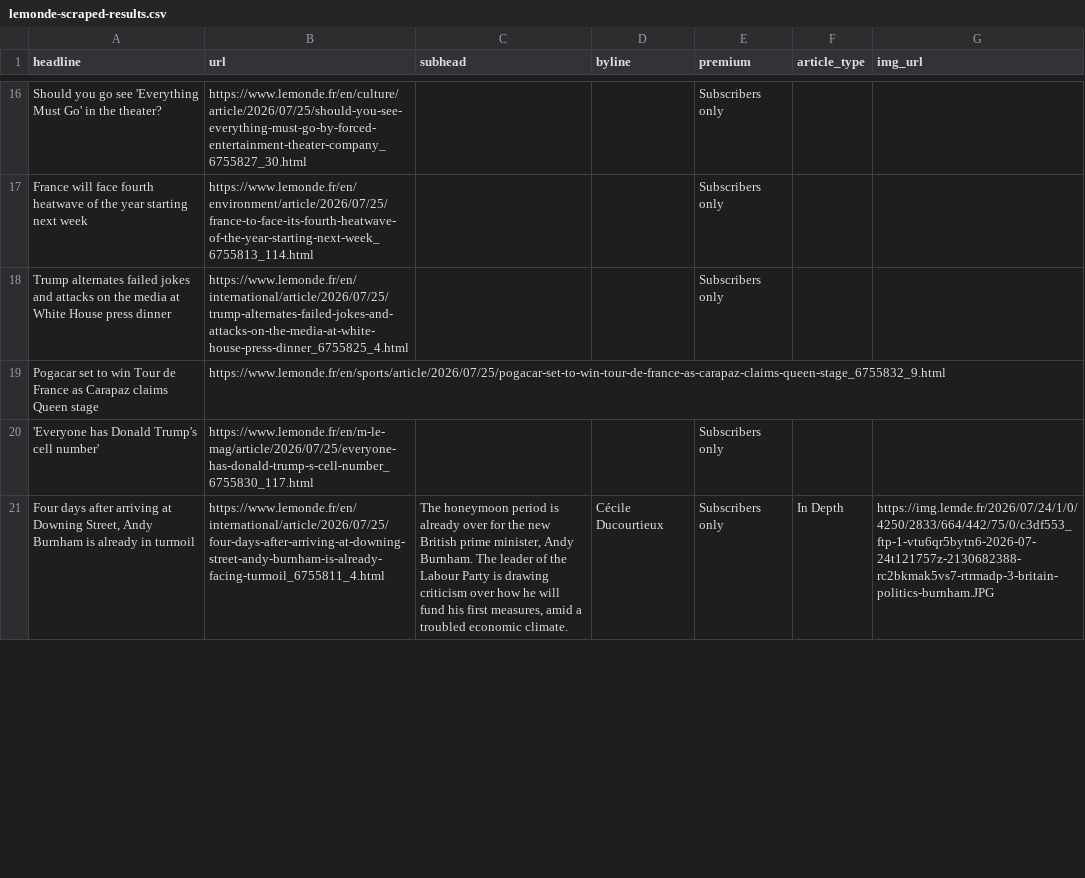
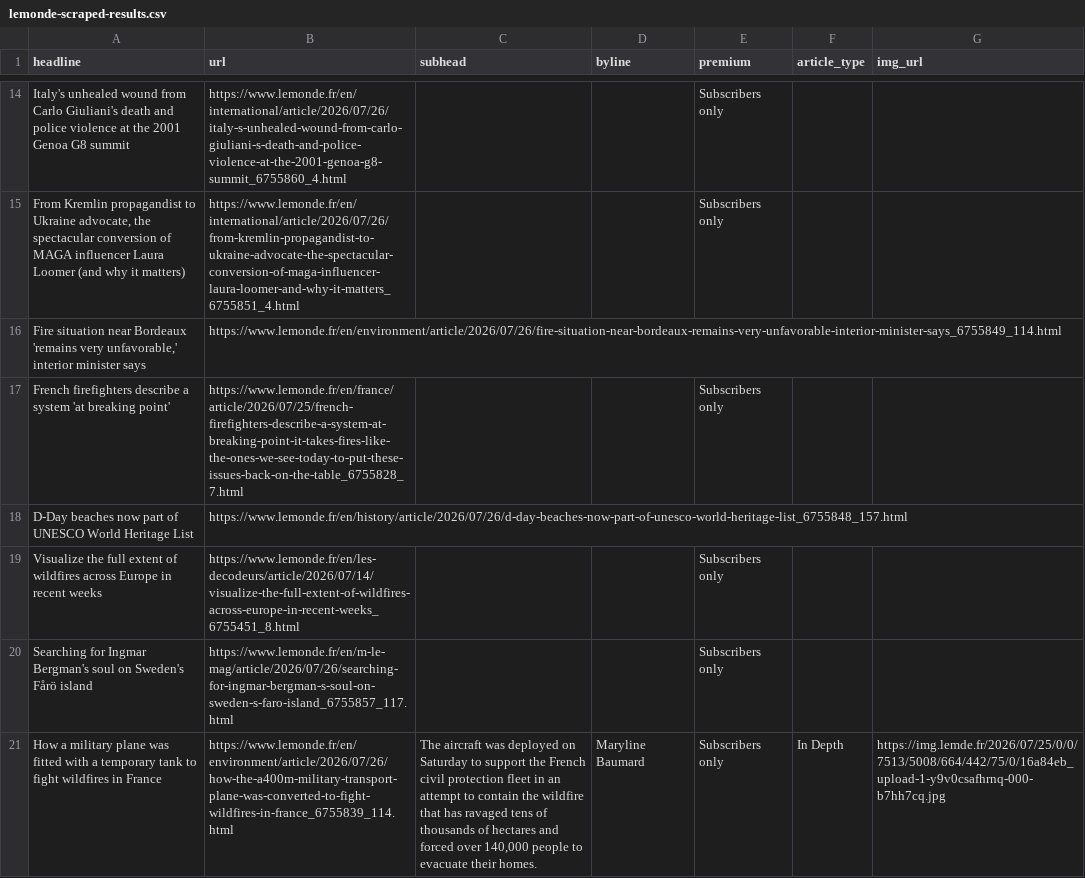
Before and after one commit to var-iane/lemonde-scraper, a CSV file: lemonde-scraped-results.csv, drawn as a sheet; only a part is shown, gaps mark what is left out; removed rows and columns are numbered as before the commit, all else as after; the diff covers the shown part only; the diff names each change by its address in the sheet, - before the commit and + after, or states it on an @@ line.

```diff
--- a/lemonde-scraped-results.csv
+++ b/lemonde-scraped-results.csv
-A14 (headline): Should you go see 'Everything Must Go' in the theater?
+A14 (headline): Italy's unhealed wound from Carlo Giuliani's death and police violence at the 2001 Genoa G8 summit
-B14 (url): https://www.lemonde.fr/en/culture/article/2026/07/25/should-you-see-everything-must-go-by-forced-entertainment-theater-company_6755827_30.html
+B14 (url): https://www.lemonde.fr/en/international/article/2026/07/26/italy-s-unhealed-wound-from-carlo-giuliani-s-death-and-police-violence-at-the-2001-genoa-g8-summit_6755860_4.html
+row 15: From Kremlin propagandist to Ukraine advocate, the spectacular conversion of MAGA influencer Laura Loomer (and why it matters) | https://www.lemonde.fr/en/international/article/2026/07/26/from-kremlin-propagandist-to-ukraine-advocate-the-spectacular-conversion-of-maga-influencer-laura-loomer-and-why-it-matters_6755851_4.html |  |  | Subscribers only
+row 16: Fire situation near Bordeaux 'remains very unfavorable,' interior minister says | https://www.lemonde.fr/en/environment/article/2026/07/26/fire-situation-near-bordeaux-remains-very-unfavorable-interior-minister-says_6755849_114.html
-A17 (headline): France will face fourth heatwave of the year starting next week
+A17 (headline): French firefighters describe a system 'at breaking point'
-B17 (url): https://www.lemonde.fr/en/environment/article/2026/07/25/france-to-face-its-fourth-heatwave-of-the-year-starting-next-week_6755813_114.html
+B17 (url): https://www.lemonde.fr/en/france/article/2026/07/25/french-firefighters-describe-a-system-at-breaking-point-it-takes-fires-like-the-ones-we-see-today-to-put-these-issues-back-on-the-table_6755828_7.html
+row 18: D-Day beaches now part of UNESCO World Heritage List | https://www.lemonde.fr/en/history/article/2026/07/26/d-day-beaches-now-part-of-unesco-world-heritage-list_6755848_157.html
-A19 (headline): Trump alternates failed jokes and attacks on the media at White House press dinner
+A19 (headline): Visualize the full extent of wildfires across Europe in recent weeks
-B19 (url): https://www.lemonde.fr/en/international/article/2026/07/25/trump-alternates-failed-jokes-and-attacks-on-the-media-at-white-house-press-dinner_6755825_4.html
+B19 (url): https://www.lemonde.fr/en/les-decodeurs/article/2026/07/14/visualize-the-full-extent-of-wildfires-across-europe-in-recent-weeks_6755451_8.html
-row 19: Pogacar set to win Tour de France as Carapaz claims Queen stage | https://www.lemonde.fr/en/sports/article/2026/07/25/pogacar-set-to-win-tour-de-france-as-carapaz-claims-queen-stage_6755832_9.html
-A20 (headline): 'Everyone has Donald Trump's cell number'
+A20 (headline): Searching for Ingmar Bergman's soul on Sweden's Fårö island
-B20 (url): https://www.lemonde.fr/en/m-le-mag/article/2026/07/25/everyone-has-donald-trump-s-cell-number_6755830_117.html
+B20 (url): https://www.lemonde.fr/en/m-le-mag/article/2026/07/26/searching-for-ingmar-bergman-s-soul-on-sweden-s-faro-island_6755857_117.html
-A21 (headline): Four days after arriving at Downing Street, Andy Burnham is already in turmoil
+A21 (headline): How a military plane was fitted with a temporary tank to fight wildfires in France
-B21 (url): https://www.lemonde.fr/en/international/article/2026/07/25/four-days-after-arriving-at-downing-street-andy-burnham-is-already-facing-turmoil_6755811_4.html
+B21 (url): https://www.lemonde.fr/en/environment/article/2026/07/26/how-the-a400m-military-transport-plane-was-converted-to-fight-wildfires-in-france_6755839_114.html
-C21 (subhead): The honeymoon period is already over for the new British prime minister, Andy Burnham. The leader of the Labour Party is drawing criticism over how he will fund his first measures, amid a troubled economic climate.
+C21 (subhead): The aircraft was deployed on Saturday to support the French civil protection fleet in an attempt to contain the wildfire that has ravaged tens of thousands of hectares and forced over 140,000 people to evacuate their homes.
-D21 (byline): Cécile Ducourtieux
+D21 (byline): Maryline Baumard
-G21 (img_url): https://img.lemde.fr/2026/07/24/1/0/4250/2833/664/442/75/0/c3df553_ftp-1-vtu6qr5bytn6-2026-07-24t121757z-2130682388-rc2bkmak5vs7-rtrmadp-3-britain-politics-burnham.JPG
+G21 (img_url): https://img.lemde.fr/2026/07/25/0/0/7513/5008/664/442/75/0/16a84eb_upload-1-y9v0csafhrnq-000-b7hh7cq.jpg
```
Also changed, not shown: 9 added rows, 11 removed rows, 1 moved row and 19 edited cells elsewhere in this file.
